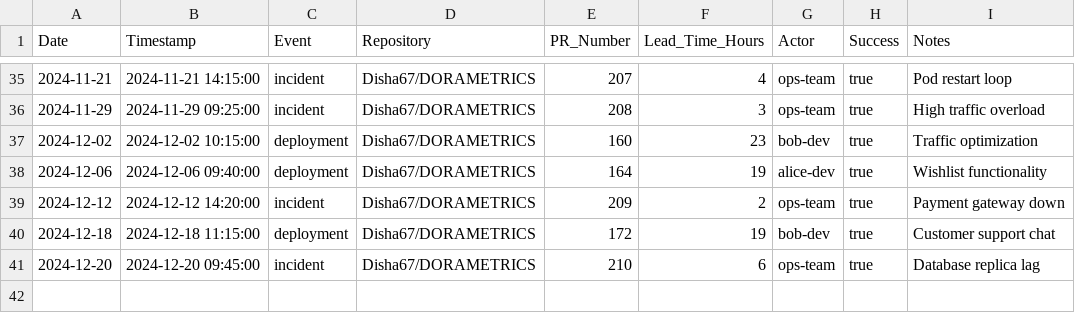
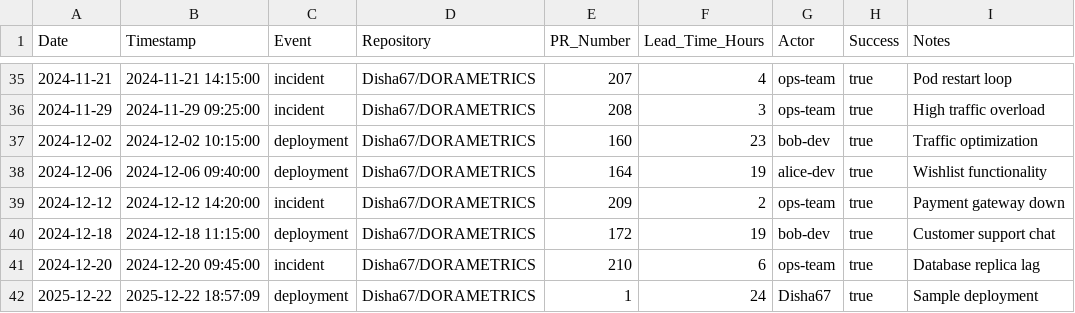
Before and after one commit to testcapindia/DORAMETRICS, a CSV file: metrics/dora-data.csv, drawn as a sheet; only a part is shown, gaps mark what is left out.

Commit message:
📊 Update metrics

```diff
--- a/metrics/dora-data.csv
+++ b/metrics/dora-data.csv
@@ -41 +41,2 @@ Date,Timestamp,Event,Repository,PR_Number,Lead_Time_Hours,Actor,Success,Notes
 2024-12-20,2024-12-20 09:45:00,incident,Disha67/DORAMETRICS,210,6,ops-team,true,Database replica lag
+2025-12-22,2025-12-22 18:57:09,deployment,Disha67/DORAMETRICS,1,24,Disha67,true,Sample deployment
```
